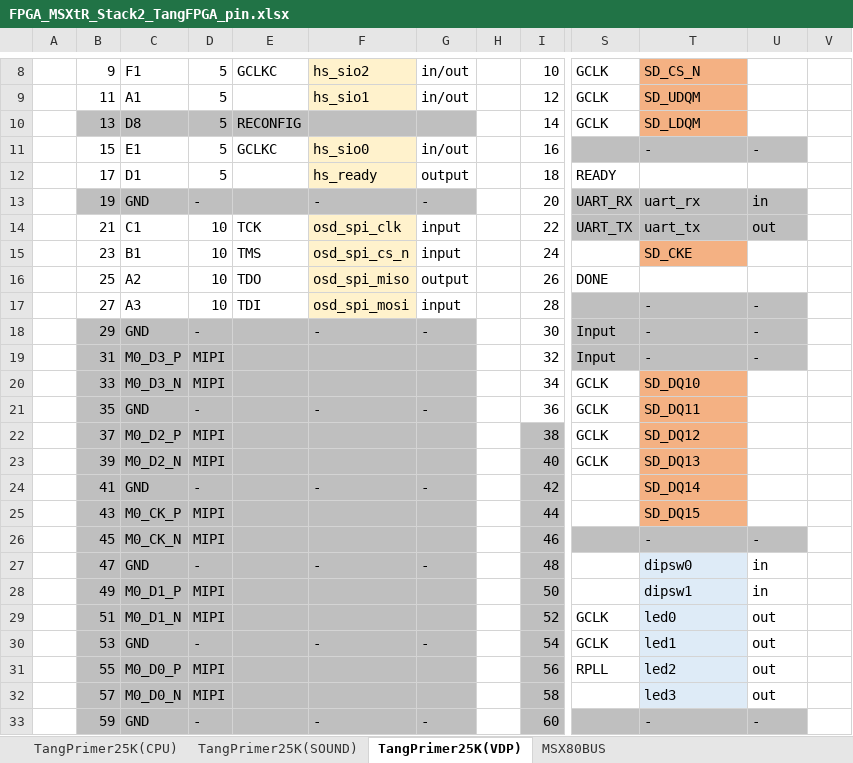
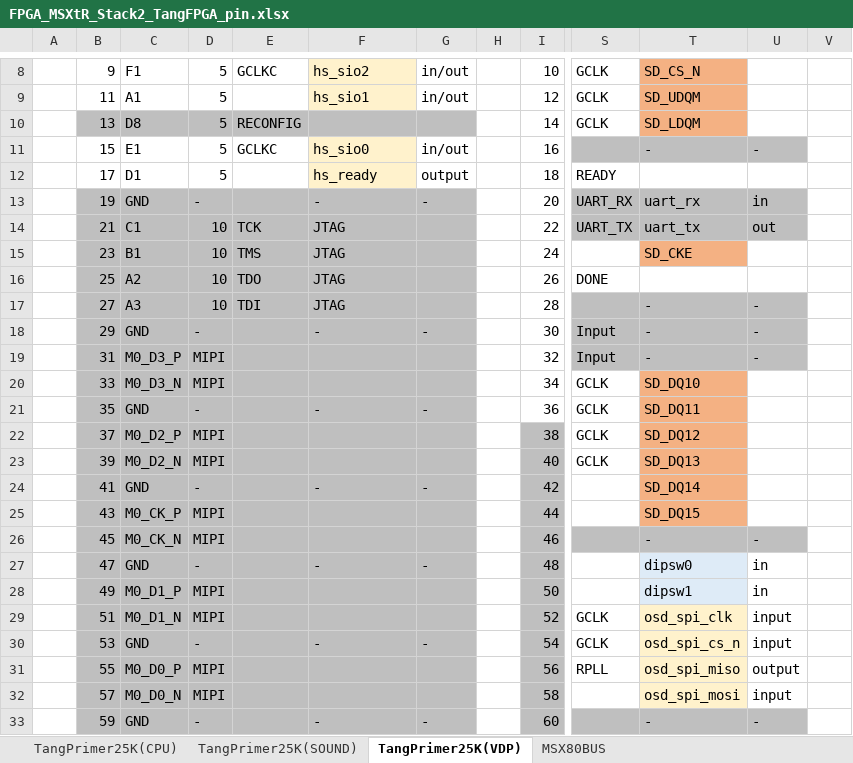
Before and after one commit to hra1129/FPGA_MSXtR, an Excel workbook: doc/FPGA_MSXtR_Stack2_TangFPGA_pin.xlsx, sheet TangPrimer25K(VDP), drawn as a sheet; only a part is shown, gaps mark what is left out; values as stored, in another font and other column widths than the file's, no borders; charts and pictures not drawn; the diff names each change by its address in the sheet, - before the commit and + after, or states it on an @@ line.

```diff
--- a/doc/FPGA_MSXtR_Stack2_TangFPGA_pin.xlsx (sheet TangPrimer25K(VDP))
+++ b/doc/FPGA_MSXtR_Stack2_TangFPGA_pin.xlsx (sheet TangPrimer25K(VDP))
-B14:E17 fill: none
+B14:E17 fill: #BFBFBF
-F14: osd_spi_clk
+F14: JTAG
-F14:F17 fill: #FFF2CC
+F14:F17 fill: #BFBFBF
-G14:G15: input
+G14:G15: (empty)
-G14:G17 fill: none
+G14:G17 fill: #BFBFBF
-F15: osd_spi_cs_n
+F15: JTAG
-F16: osd_spi_miso
+F16: JTAG
-G16: output
+G16: (empty)
-F17: osd_spi_mosi
+F17: JTAG
-G17: input
+G17: (empty)
-T29: led0
+T29: osd_spi_clk
-T29:T32 fill: #DEEBF7
+T29:T32 fill: #FFF2CC
-U29:U30: out
+U29:U30: input
-T30: led1
+T30: osd_spi_cs_n
-T31: led2
+T31: osd_spi_miso
-U31: out
+U31: output
-T32: led3
+T32: osd_spi_mosi
-U32: out
+U32: input
```
Also changed, not shown: sheet TangPrimer25K(CPU), sheet TangPrimer25K(SOUND), 2 other files.
